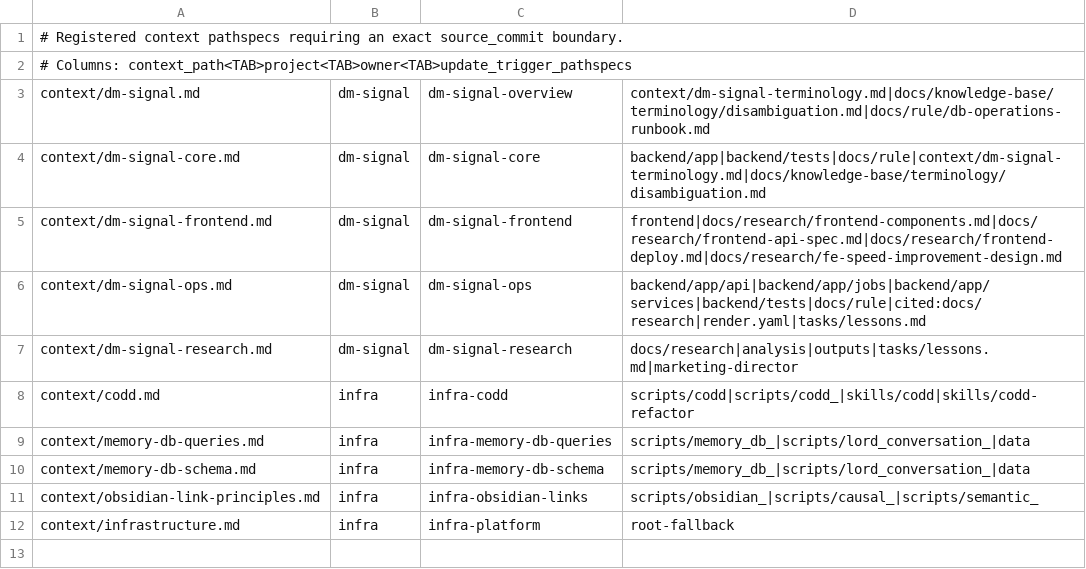
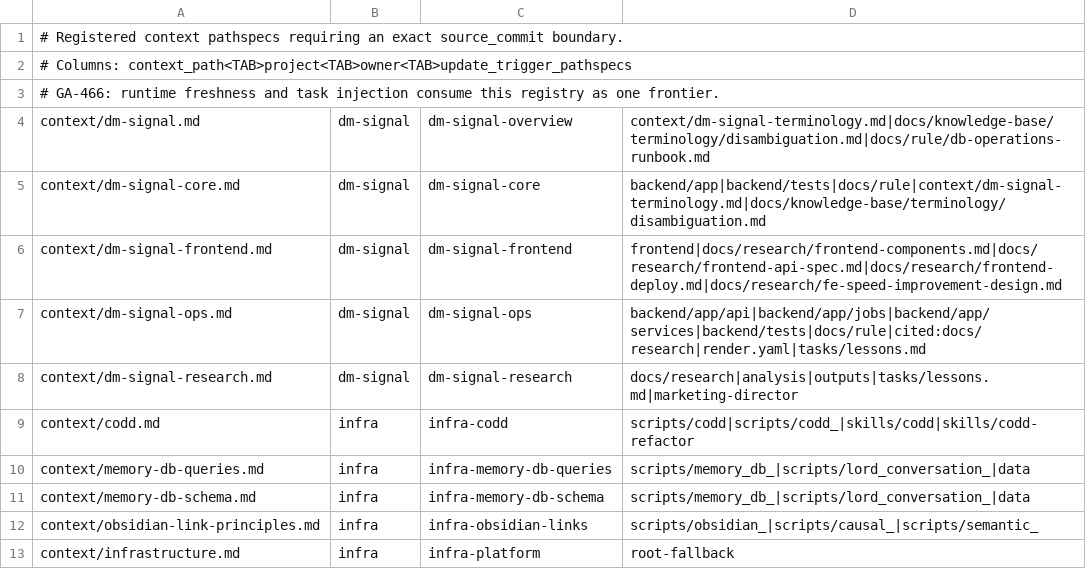
Before and after one commit to simokitafresh/multi-agent-shogun, a TSV file: scripts/config/context_source_commits.tsv, drawn as a sheet.

Commit message:
fix(cmd_karo_hotfix_ga466_context_freshness_20260815): align registry and regression contract

```diff
--- a/scripts/config/context_source_commits.tsv
+++ b/scripts/config/context_source_commits.tsv
@@ -2,2 +2,3 @@
 # Columns: context_path<TAB>project<TAB>owner<TAB>update_trigger_pathspecs
+# GA-466: runtime freshness and task injection consume this registry as one frontier.
 context/dm-signal.md	dm-signal	dm-signal-overview	context/dm-signal-terminology.md|docs/knowledge-base/terminology/disambiguation.md|docs/rule/db-operations-runbook.md
```
Also changed, not shown: 1 other file.
